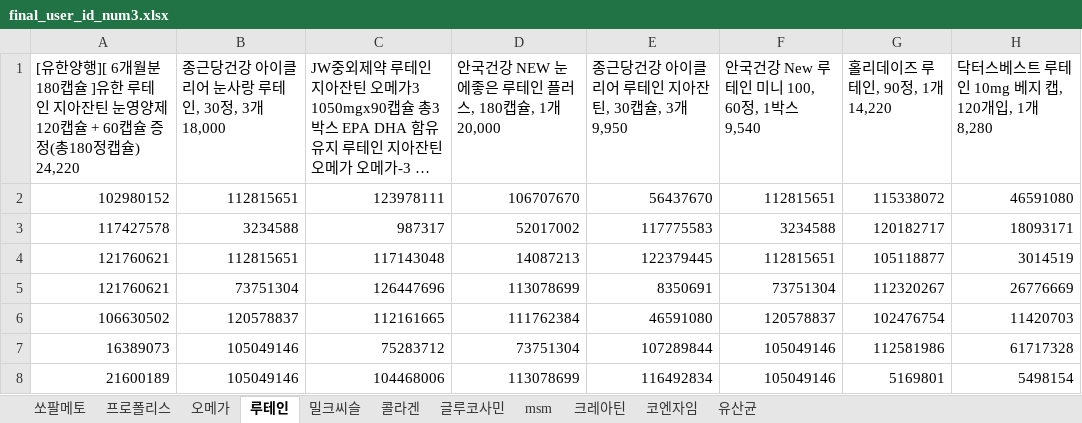
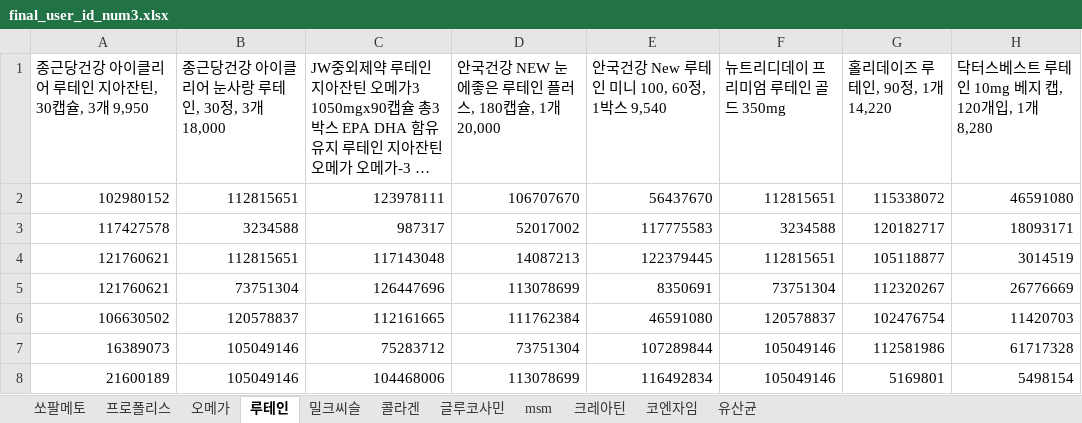
Before and after one commit to best-marketing-team/project, an Excel workbook: final_user_id_num3.xlsx, sheet 루테인, drawn as a sheet; only a part is shown; long unchanged cells end in …; values as stored, in another font and other column widths than the file's, no borders; the diff names each change by its address in the sheet, - before the commit and + after, or states it on an @@ line.

Commit message:
Add files via upload

```diff
--- a/final_user_id_num3.xlsx (sheet 루테인)
+++ b/final_user_id_num3.xlsx (sheet 루테인)
-A1: [유한양행][ 6개월분 180캡슐 ]유한 루테인 지아잔틴 눈영양제 120캡슐 + 60캡슐 증정(총180정캡슐) 24,220
+A1: 종근당건강 아이클리어 루테인 지아잔틴, 30캡슐, 3개 9,950
-E1: 종근당건강 아이클리어 루테인 지아잔틴, 30캡슐, 3개 9,950
+E1: 안국건강 New 루테인 미니 100, 60정, 1박스 9,540
-F1: 안국건강 New 루테인 미니 100, 60정, 1박스 9,540
+F1: 뉴트리디데이 프리미엄 루테인 골드 350mg
```
